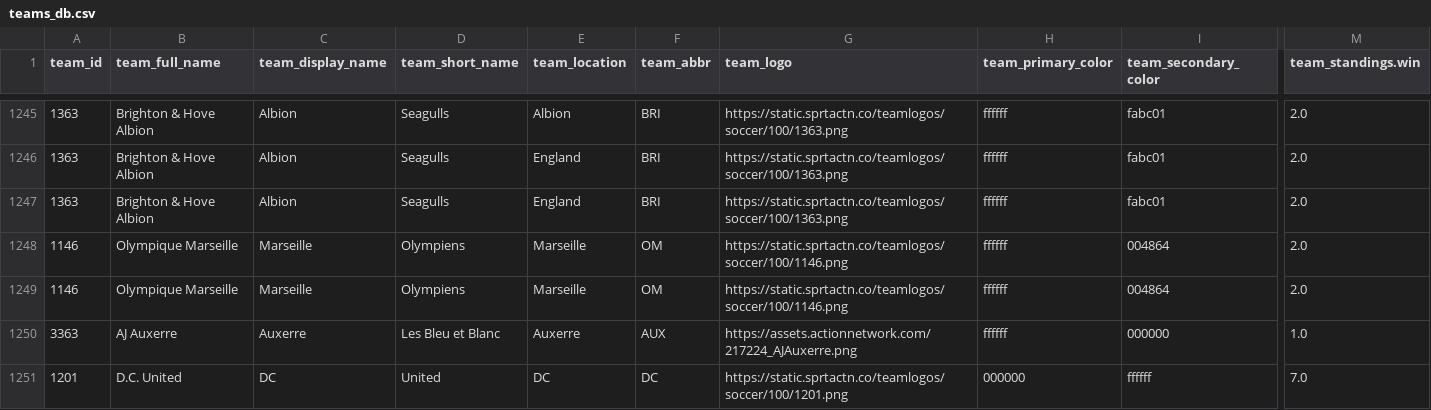
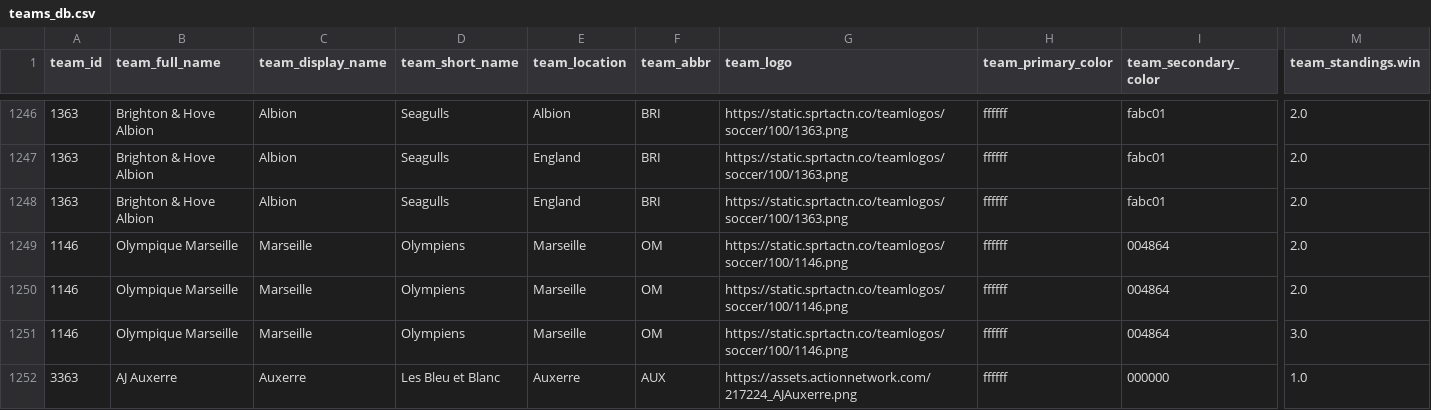
Before and after one commit to aaroncolesmith/bet_model, a CSV file: teams_db.csv, drawn as a sheet; only a part is shown, gaps mark what is left out; the shorter side is filled out with more unchanged rows; rows hold the shown columns only; the diff covers the shown part only; the diff names each change by its address in the sheet, - before the commit and + after, or states it on an @@ line.

```diff
--- a/teams_db.csv
+++ b/teams_db.csv
+row 1251: 1146 | Olympique Marseille | Marseille | Olympiens | Marseille | OM | https://static.sprtactn.co/teamlogos/soccer/100/1146.png | ffffff | 004864 | 3.0
```
Also changed, not shown: 8 added rows elsewhere in this file, bovada_scatter.csv, 6 other files.
